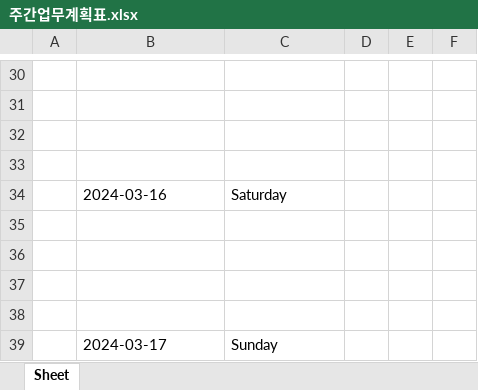
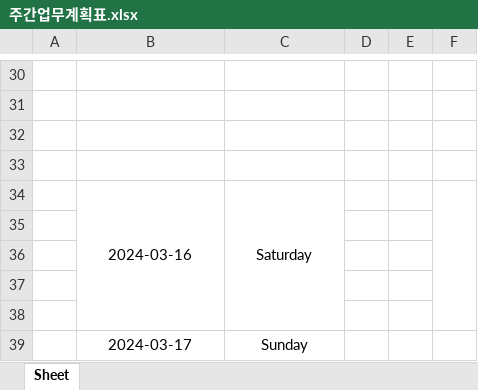
Before and after one commit to creedboygit/python_valletta_all, an Excel workbook: Part04 - 업무자동화 프로젝트/Ch01 - 엑셀 주간업무계획표 양식 자동화/excel_form_automation/주간업무계획표.xlsx, sheet Sheet, drawn as a sheet; only a part is shown, gaps mark what is left out; values as stored, in another font and other column widths than the file's, no borders; the diff covers the shown part only; the diff names each change by its address in the sheet, - before the commit and + after, or states it on an @@ line.

```diff
--- a/Part04 - 업무자동화 프로젝트/Ch01 - 엑셀 주간업무계획표 양식 자동화/excel_form_automation/주간업무계획표.xlsx (sheet Sheet)
+++ b/Part04 - 업무자동화 프로젝트/Ch01 - 엑셀 주간업무계획표 양식 자동화/excel_form_automation/주간업무계획표.xlsx (sheet Sheet)
-B34:C34 alignment: left
+B34:C34 alignment: center
+B34:B38 merged
+C34:C38 merged
+F34:F38 merged
-B39:C39 alignment: left
+B39:C39 alignment: center
```
Also changed, not shown: cell formats and merged cells elsewhere in this sheet, 2 other files.
